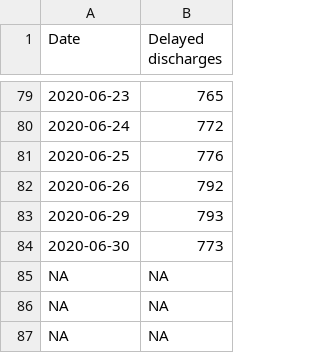
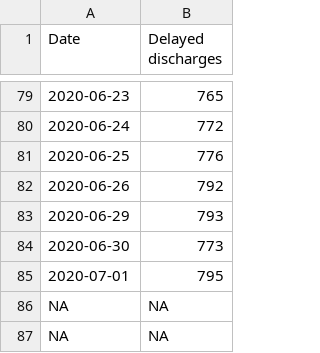
Before and after one commit to ScotGovAnalysis/COVID-19-Management-Information-Up-to-11-04-2022, a CSV file: COVID19 - Daily Management Information - Scotland - Delayed discharges.csv, drawn as a sheet; only a part is shown, gaps mark what is left out; removed rows and columns are numbered as before the commit, all else as after; the diff names each change by its address in the sheet, - before the commit and + after, or states it on an @@ line.

Commit message:
daily update 02/07/2020

```diff
--- a/COVID19 - Daily Management Information - Scotland - Delayed discharges.csv
+++ b/COVID19 - Daily Management Information - Scotland - Delayed discharges.csv
-row 85: NA | NA
+row 85: 2020-07-01 | 795
```
Also changed, not shown: COVID19 - Daily Management Information - Scotland - Ambulance.csv, COVID19 - Daily Management Information - Scotland - Calls.csv, 12 other files.
